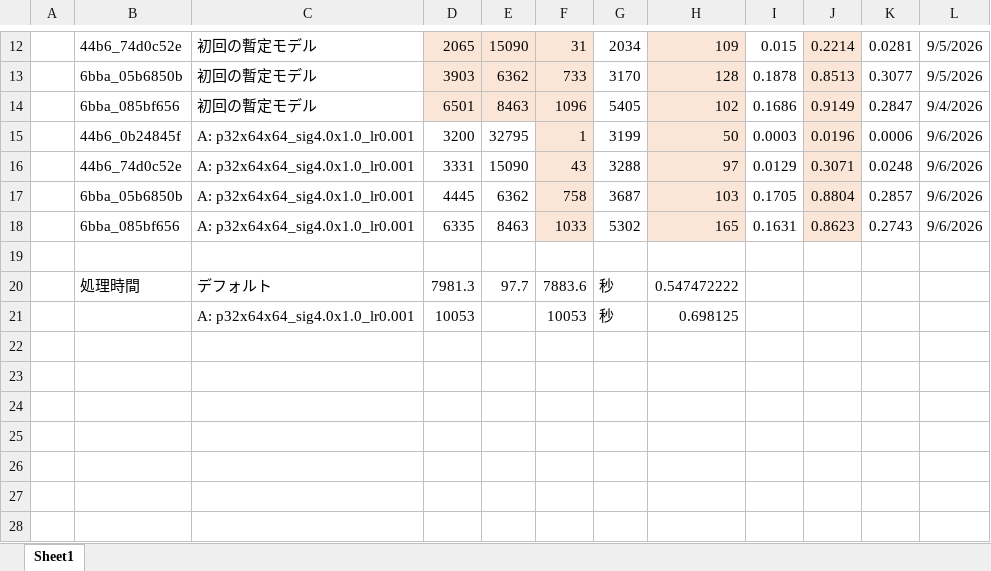
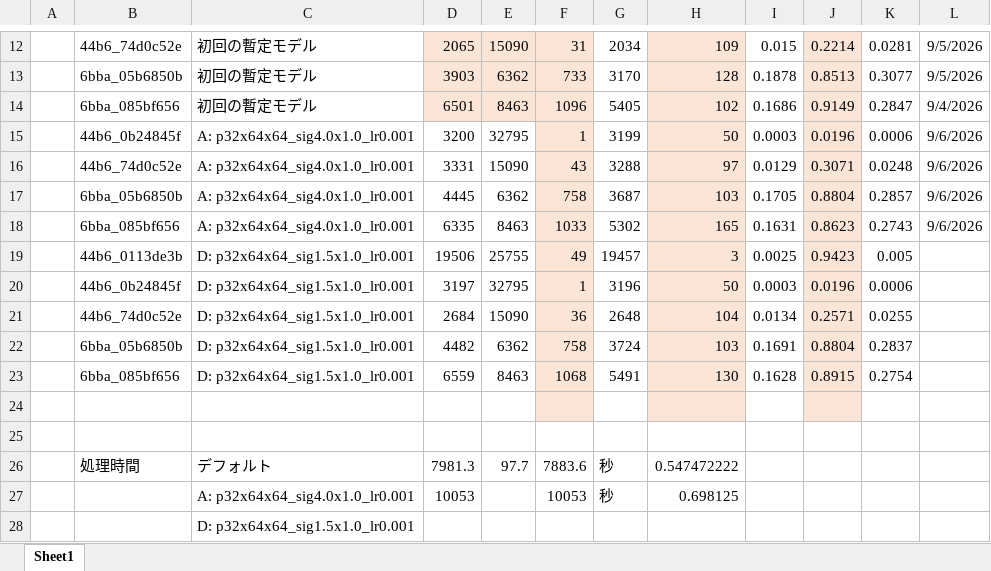
Before and after one commit to kito2718/kaggle_Biohub-Cell_Tracking_During_Development, an Excel workbook: __履歴__/スコアの観点.xlsx, sheet Sheet1, drawn as a sheet; only a part is shown, gaps mark what is left out; values as stored, in another font and other column widths than the file's, no borders; the diff names each change by its address in the sheet, - before the commit and + after, or states it on an @@ line.

```diff
--- a/__履歴__/スコアの観点.xlsx (sheet Sheet1)
+++ b/__履歴__/スコアの観点.xlsx (sheet Sheet1)
+row 19:  | 44b6_0113de3b | D: p32x64x64_sig1.5x1.0_lr0.001 | 19506 | 25755 | 49 | 19457 | 3 | 0.0025 | 0.9423 | 0.005
+row 20:  | 44b6_0b24845f | D: p32x64x64_sig1.5x1.0_lr0.001 | 3197 | 32795 | 1 | 3196 | 50 | 0.0003 | 0.0196 | 0.0006
+row 21:  | 44b6_74d0c52e | D: p32x64x64_sig1.5x1.0_lr0.001 | 2684 | 15090 | 36 | 2648 | 104 | 0.0134 | 0.2571 | 0.0255
+row 22:  | 6bba_05b6850b | D: p32x64x64_sig1.5x1.0_lr0.001 | 4482 | 6362 | 758 | 3724 | 103 | 0.1691 | 0.8804 | 0.2837
+row 23:  | 6bba_085bf656 | D: p32x64x64_sig1.5x1.0_lr0.001 | 6559 | 8463 | 1068 | 5491 | 130 | 0.1628 | 0.8915 | 0.2754
+row 24: (empty)
+row 28:  |  | D: p32x64x64_sig1.5x1.0_lr0.001
```
Also changed, not shown: formulas that keep their value, 4 other files.
